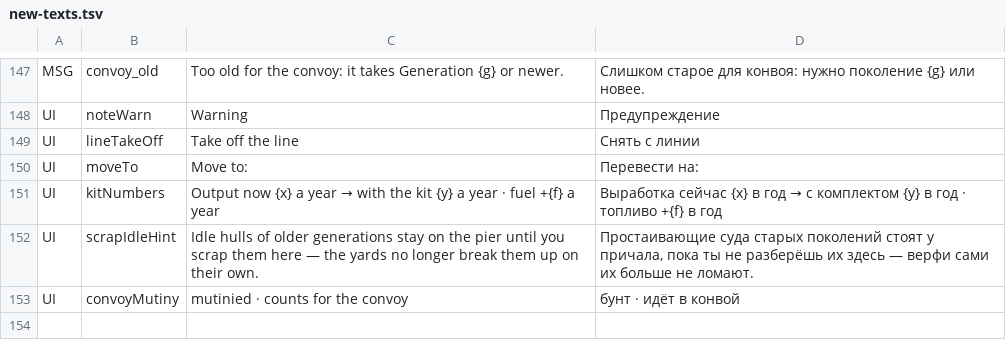
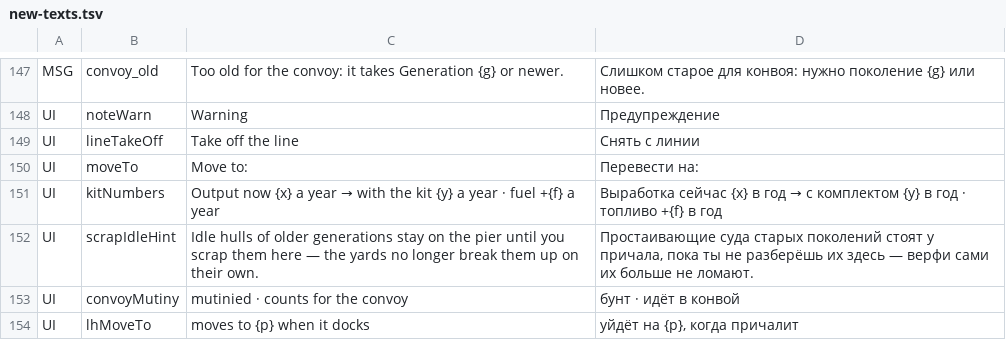
Before and after one commit to bakenton/last-berth, a TSV file: work/new-texts.tsv, drawn as a sheet; only a part is shown, gaps mark what is left out; the diff names each change by its address in the sheet, - before the commit and + after, or states it on an @@ line.

```diff
--- a/work/new-texts.tsv
+++ b/work/new-texts.tsv
+row 154: UI | lhMoveTo | moves to {p} when it docks | уйдёт на {p}, когда причалит
```
Also changed, not shown: tools/sim-baseline.tsv, 24 other files.
